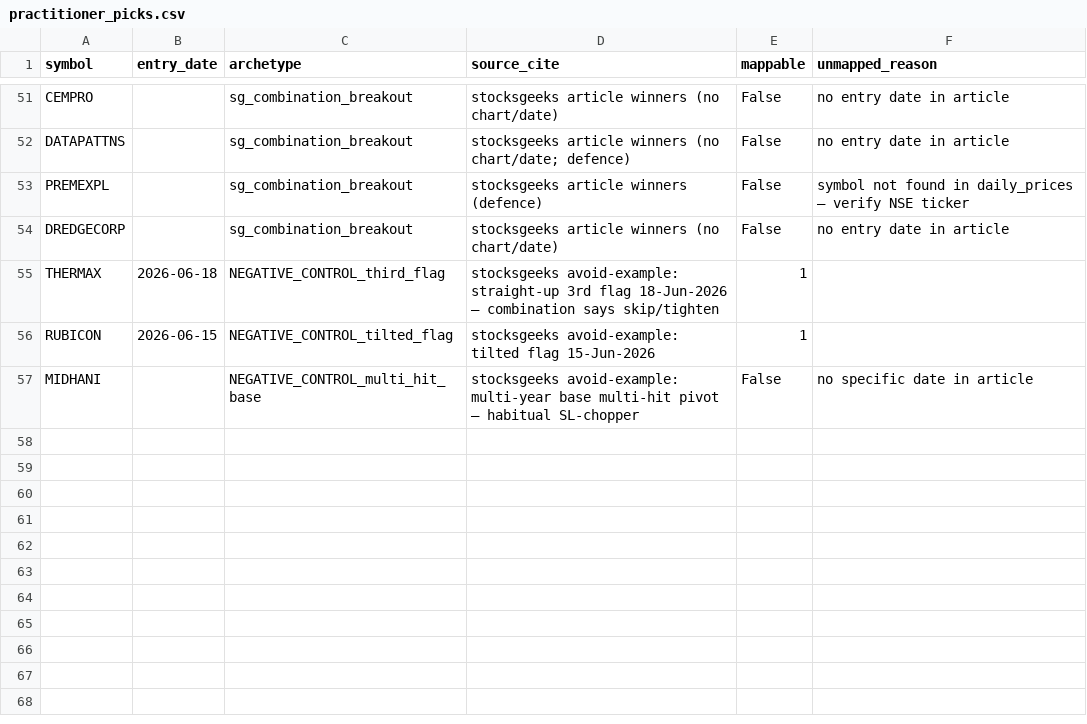
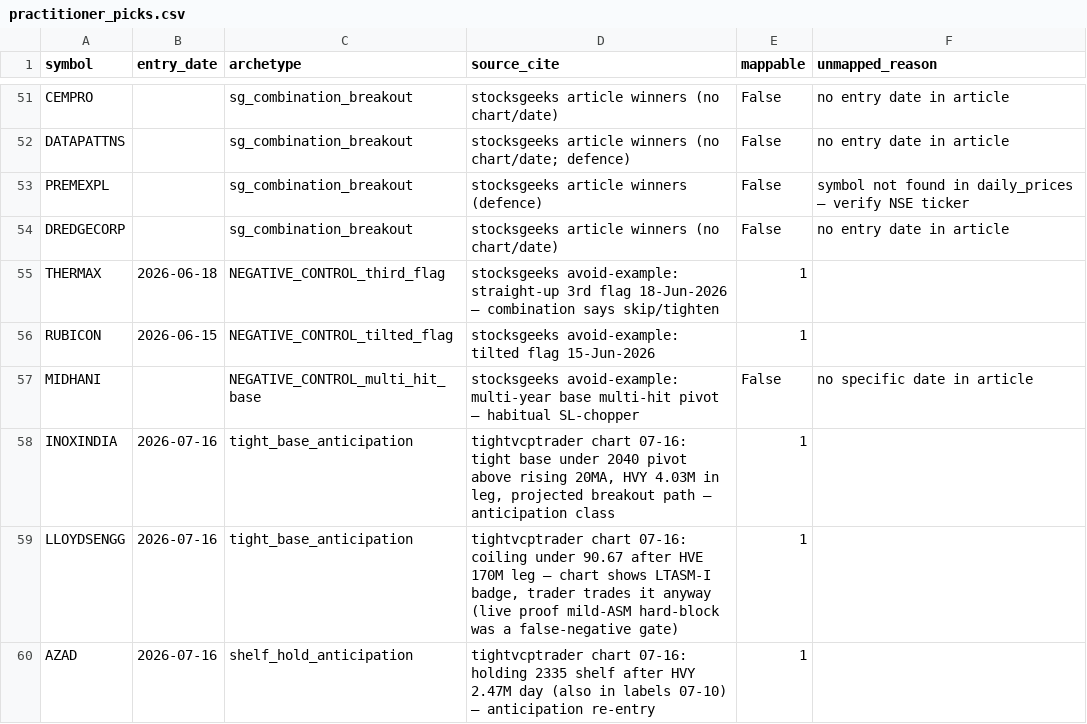
Before and after one commit to sat10ic/koreanguy, a CSV file: manas_os/data/labels/practitioner_picks.csv, drawn as a sheet; only a part is shown, gaps mark what is left out; the diff names each change by its address in the sheet, - before the commit and + after, or states it on an @@ line.

```diff
--- a/manas_os/data/labels/practitioner_picks.csv
+++ b/manas_os/data/labels/practitioner_picks.csv
+row 58: INOXINDIA | 2026-07-16 | tight_base_anticipation | tightvcptrader chart 07-16: tight base under 2040 pivot above rising 20MA, HVY 4.03M in leg, projected breakout path — anticipation class | 1
+row 59: LLOYDSENGG | 2026-07-16 | tight_base_anticipation | tightvcptrader chart 07-16: coiling under 90.67 after HVE 170M leg — chart shows LTASM-I badge, trader trades it anyway (live proof mild-ASM hard-block was a false-negative gate) | 1
+row 60: AZAD | 2026-07-16 | shelf_hold_anticipation | tightvcptrader chart 07-16: holding 2335 shelf after HVY 2.47M day (also in labels 07-10) — anticipation re-entry | 1
```
